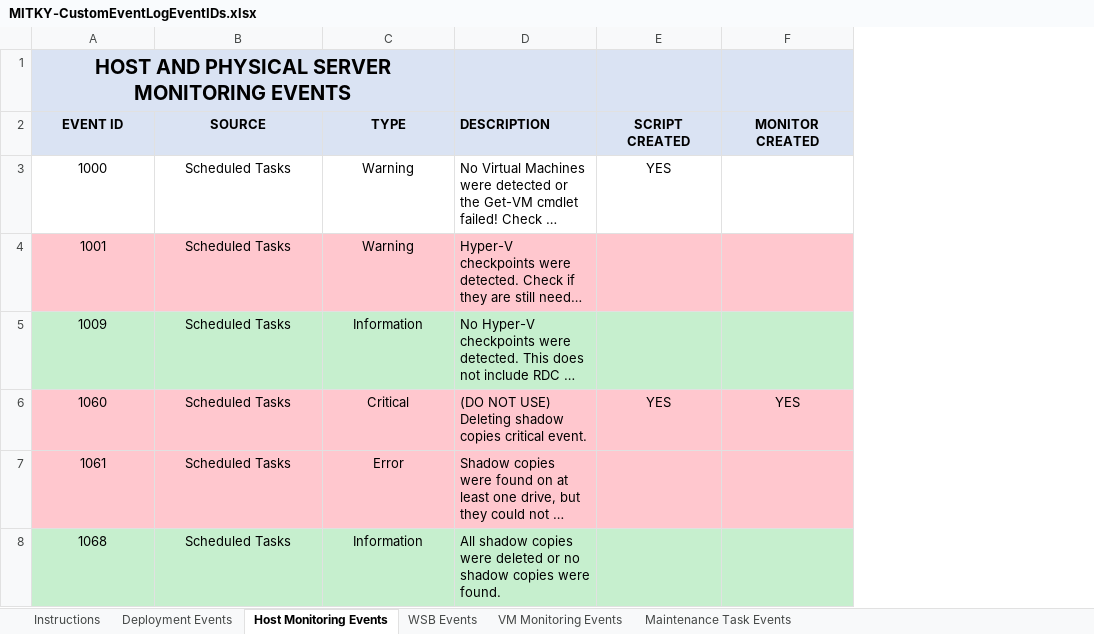
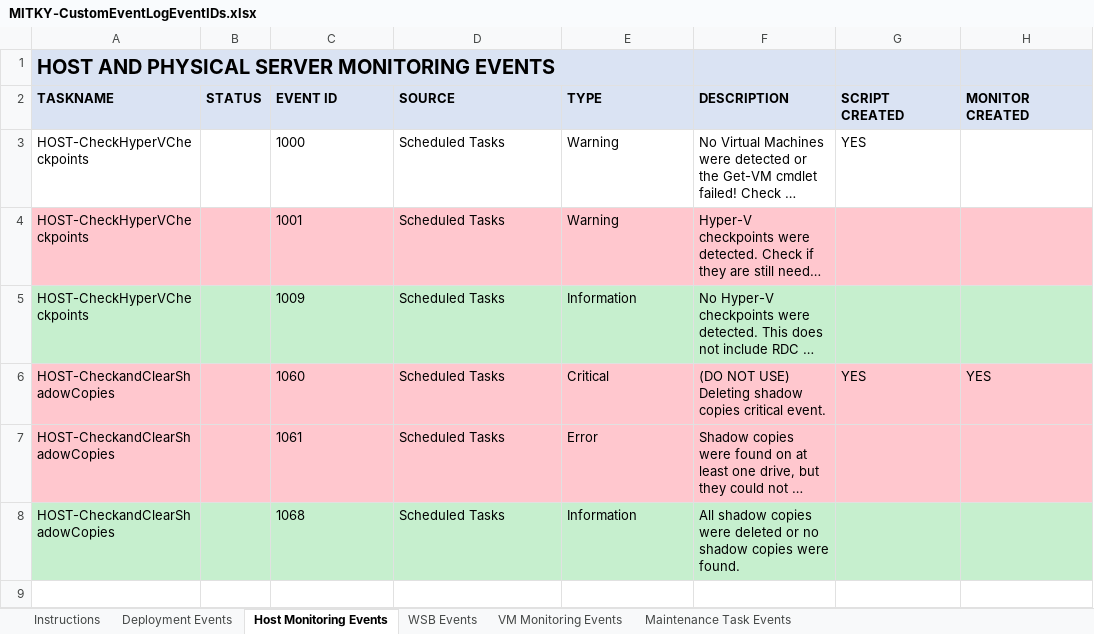
Before and after one commit to MayfieldITKY/RMMCustomMonitors, an Excel workbook: MITKY-CustomEventLogEventIDs.xlsx, sheet Host Monitoring Events, drawn as a sheet; long unchanged cells end in …; values as stored, in another font and other column widths than the file's, no borders; removed rows and columns are numbered as before the commit, all else as after; the diff names each change by its address in the sheet, - before the commit and + after, or states it on an @@ line.

```diff
--- a/MITKY-CustomEventLogEventIDs.xlsx (sheet Host Monitoring Events)
+++ b/MITKY-CustomEventLogEventIDs.xlsx (sheet Host Monitoring Events)
+column A (TASKNAME), row 1: HOST AND PHYSICAL SERVER MONITORING EVENTS; rows 3-8: HOST-CheckHyperVCheckpoints | HOST-CheckHyperVCheckpoints | HOST-CheckHyperVCheckpoints | HOST-CheckandClearShadowCopies | HOST-CheckandClearShadowCopies | HOST-CheckandClearShadowCopies
+column B (STATUS), empty
-C1 (EVENT ID): HOST AND PHYSICAL SERVER MONITORING EVENTS
+C1 (EVENT ID): (empty)
-A1:C1 merged
-C2:E8 alignment: center
+C2:E8 alignment: left
-G2:H2 alignment: center
+G2:H2 alignment: left
-G3 alignment: center
+G3 alignment: left
-G6:H6 alignment: center
+G6:H6 alignment: left
```
Also changed, not shown: sheet WSB Events, sheet Deployment Events, sheet Maintenance Task Events, sheet VM Monitoring Events, 2 other files.
